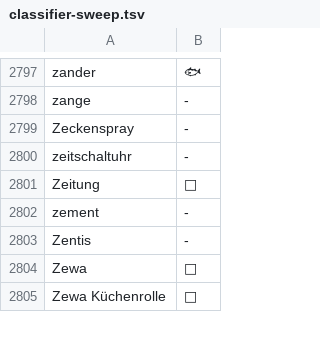
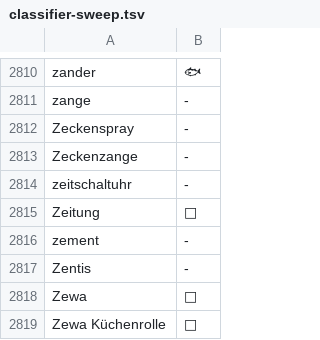
Before and after one commit to trost-systems/snacklist, a TSV file: tool/item_icons/classifier-sweep.tsv, drawn as a sheet; only a part is shown, gaps mark what is left out; the diff covers the shown part only; the diff names each change by its address in the sheet, - before the commit and + after, or states it on an @@ line.

```diff
--- a/tool/item_icons/classifier-sweep.tsv
+++ b/tool/item_icons/classifier-sweep.tsv
+row 2813: Zeckenzange | -
```
Also changed, not shown: 13 added rows elsewhere in this file, supabase/classifier/dictionary.tsv, supabase/classifier/synonyms.tsv, 17 other files.
